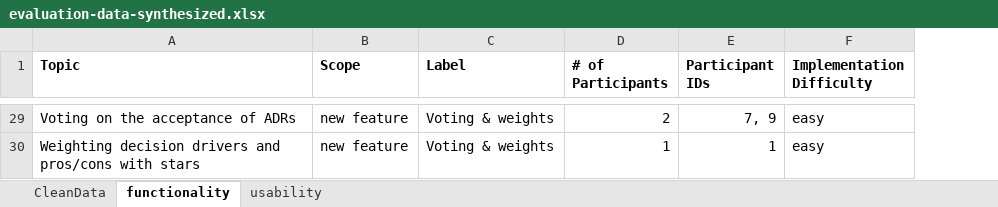
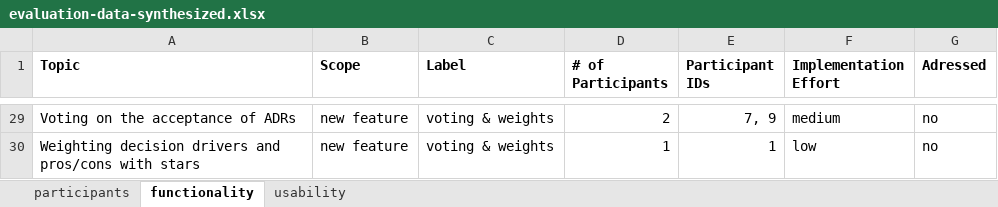
Before and after one commit to adr/adr-manager, an Excel workbook: docs/evaluation/user-study/analysis/evaluation-data-synthesized.xlsx, sheet functionality, drawn as a sheet; only a part is shown, gaps mark what is left out; values as stored, in another font and other column widths than the file's, no borders; the diff covers the shown part only; the diff names each change by its address in the sheet, - before the commit and + after, or states it on an @@ line.

```diff
--- a/docs/evaluation/user-study/analysis/evaluation-data-synthesized.xlsx (sheet functionality)
+++ b/docs/evaluation/user-study/analysis/evaluation-data-synthesized.xlsx (sheet functionality)
-sheet tab: CleanData
+sheet tab: participants
+column G (Adressed), rows 29-30: no | no
-F1: Implementation Difficulty
+F1: Implementation Effort
-C29:C30 (Label): Voting & weights
+C29:C30 (Label): voting & weights
-F29 (Implementation Effort): easy
+F29 (Implementation Effort): medium
-F30 (Implementation Effort): easy
+F30 (Implementation Effort): low
```
Also changed, not shown: 2 added rows, 2 removed rows and 35 edited cells elsewhere in this sheet, sheet participants, sheet usability, formulas that keep their value, 5 other files.
